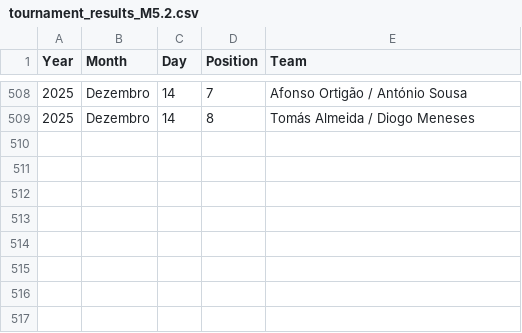
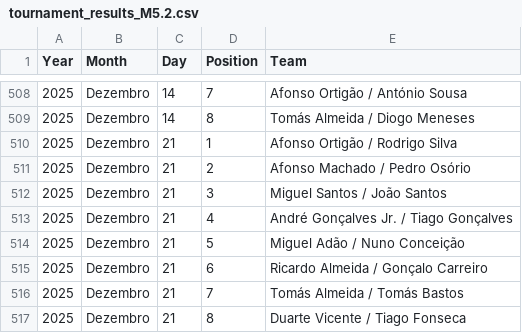
Before and after one commit to pmprcunha/Padel4All, a CSV file: tournament_results_M5.2.csv, drawn as a sheet; only a part is shown, gaps mark what is left out; the diff names each change by its address in the sheet, - before the commit and + after, or states it on an @@ line.

```diff
--- a/tournament_results_M5.2.csv
+++ b/tournament_results_M5.2.csv
+row 510: 2025 | Dezembro | 21 | 1 | Afonso Ortigão / Rodrigo Silva
+row 511: 2025 | Dezembro | 21 | 2 | Afonso Machado / Pedro Osório
+row 512: 2025 | Dezembro | 21 | 3 | Miguel Santos / João Santos
+row 513: 2025 | Dezembro | 21 | 4 | André Gonçalves Jr. / Tiago Gonçalves
+row 514: 2025 | Dezembro | 21 | 5 | Miguel Adão / Nuno Conceição
+row 515: 2025 | Dezembro | 21 | 6 | Ricardo Almeida / Gonçalo Carreiro
+row 516: 2025 | Dezembro | 21 | 7 | Tomás Almeida / Tomás Bastos
+row 517: 2025 | Dezembro | 21 | 8 | Duarte Vicente / Tiago Fonseca
```
Also changed, not shown: tournament_results_F5.2.csv.
